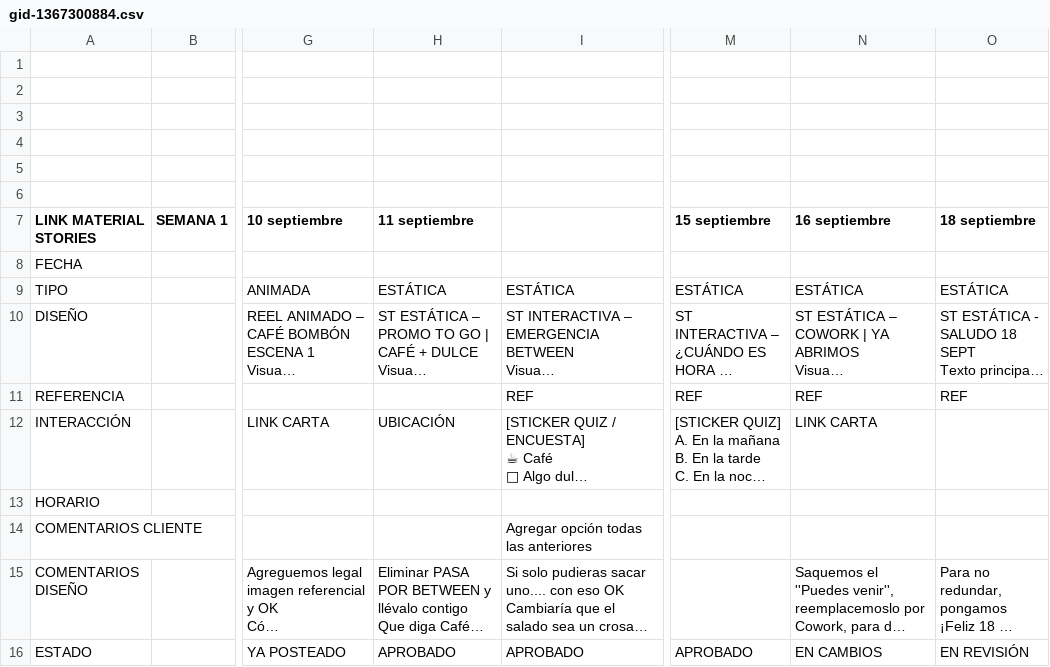
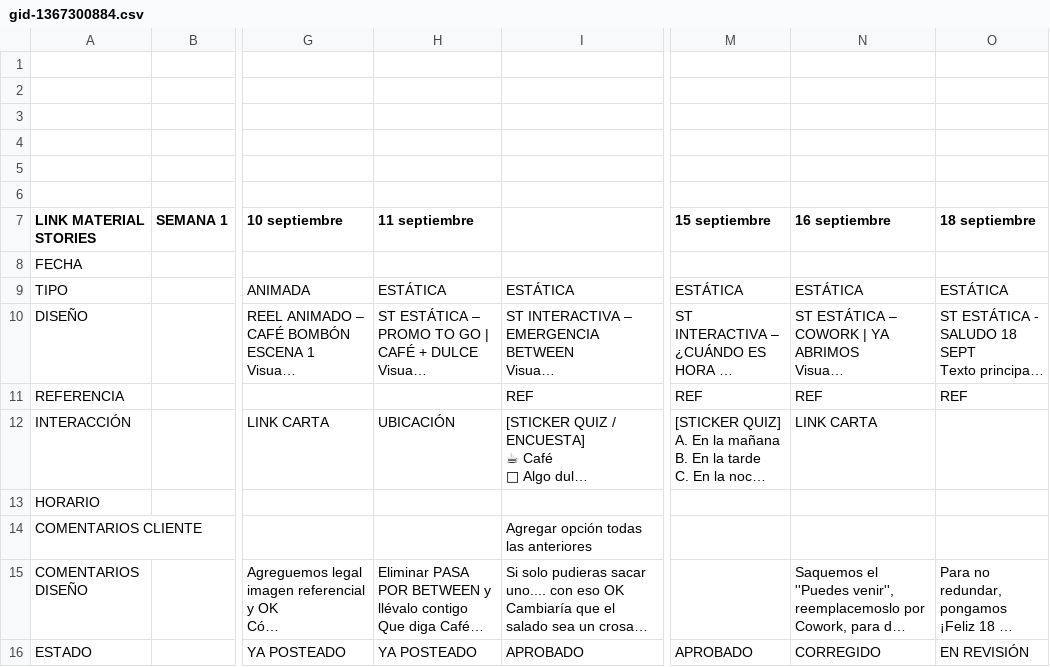
Before and after one commit to valeria272/dise-o, a CSV file: clients/hilton/grillas/between-septiembre-2026-vivo/gid-1367300884.csv, drawn as a sheet; only a part is shown, gaps mark what is left out; long unchanged cells end in …; the diff names each change by its address in the sheet, - before the commit and + after, or states it on an @@ line.

```diff
--- a/clients/hilton/grillas/between-septiembre-2026-vivo/gid-1367300884.csv
+++ b/clients/hilton/grillas/between-septiembre-2026-vivo/gid-1367300884.csv
-H16 (11 septiembre): APROBADO
+H16 (11 septiembre): YA POSTEADO
-N16 (16 septiembre): EN CAMBIOS
+N16 (16 septiembre): CORREGIDO
```
Also changed, not shown: 24 other files.
